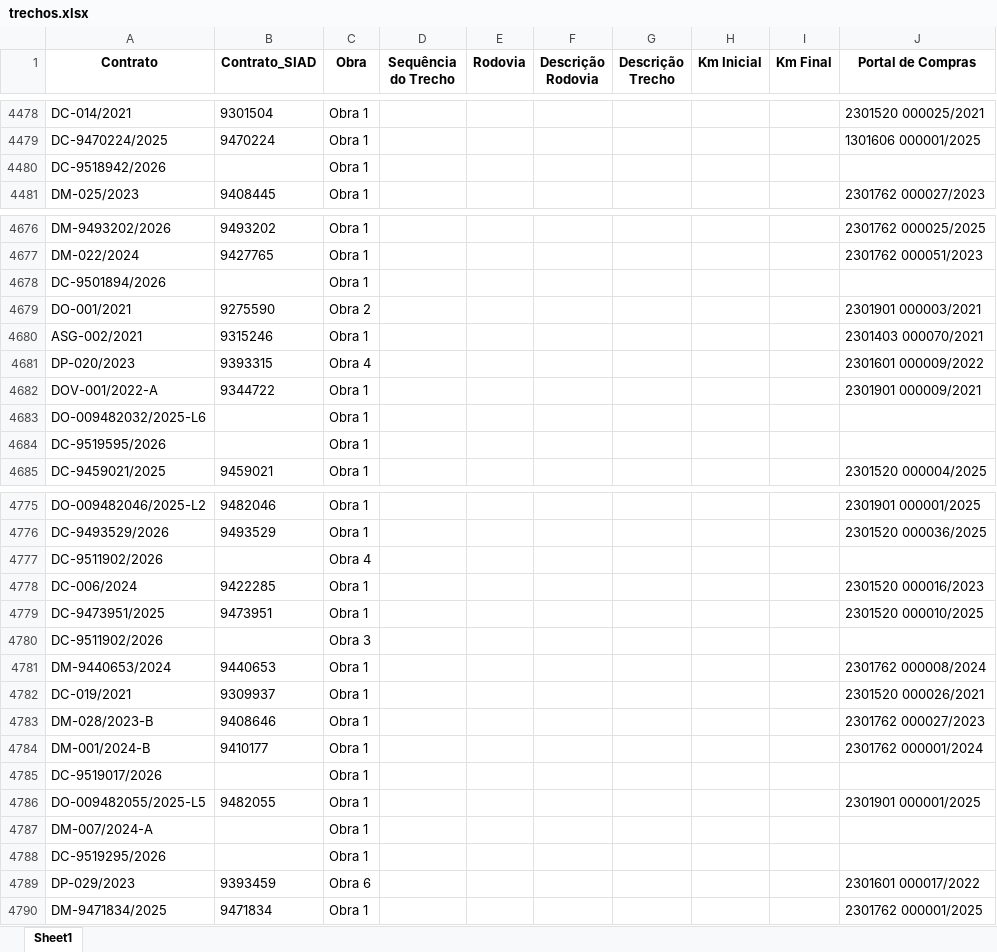
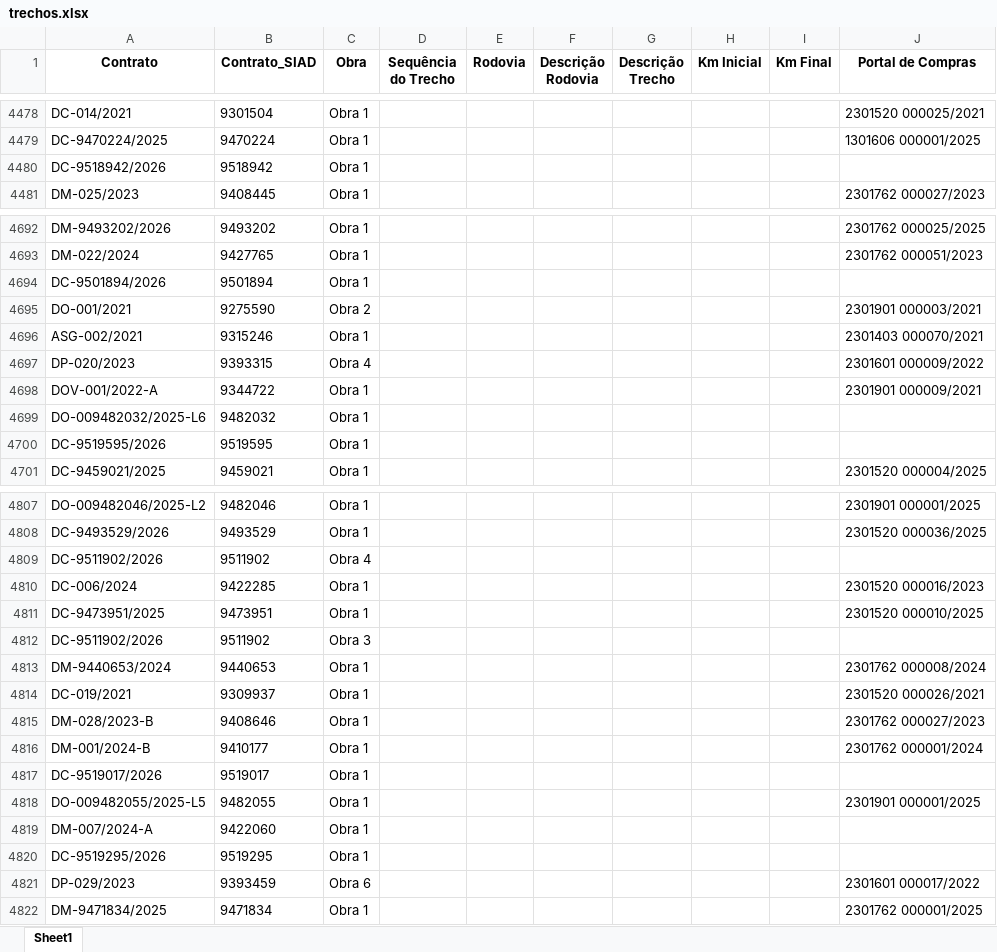
Before and after one commit to transparencia-mg/obras, an Excel workbook: upload/trechos.xlsx, sheet Sheet1, drawn as a sheet; only a part is shown, gaps mark what is left out; values as stored, in another font and other column widths than the file's, no borders; addresses are those after the commit; the diff covers the shown part only; the diff names each change by its address in the sheet, - before the commit and + after, or states it on an @@ line.

```diff
--- a/upload/trechos.xlsx (sheet Sheet1)
+++ b/upload/trechos.xlsx (sheet Sheet1)
-B4480 (Contrato_SIAD): (empty)
+B4480 (Contrato_SIAD): 9518942
-B4694 (Contrato_SIAD): (empty)
+B4694 (Contrato_SIAD): 9501894
-B4699 (Contrato_SIAD): (empty)
+B4699 (Contrato_SIAD): 9482032
-B4700 (Contrato_SIAD): (empty)
+B4700 (Contrato_SIAD): 9519595
-B4809 (Contrato_SIAD): (empty)
+B4809 (Contrato_SIAD): 9511902
-B4812 (Contrato_SIAD): (empty)
+B4812 (Contrato_SIAD): 9511902
-B4817 (Contrato_SIAD): (empty)
+B4817 (Contrato_SIAD): 9519017
-B4819 (Contrato_SIAD): (empty)
+B4819 (Contrato_SIAD): 9422060
-B4820 (Contrato_SIAD): (empty)
+B4820 (Contrato_SIAD): 9519295
```
Also changed, not shown: 32 added rows and 12 edited cells elsewhere in this sheet, upload/contratos.xlsx, upload/contratos_siad.xlsx, 6 other files.
